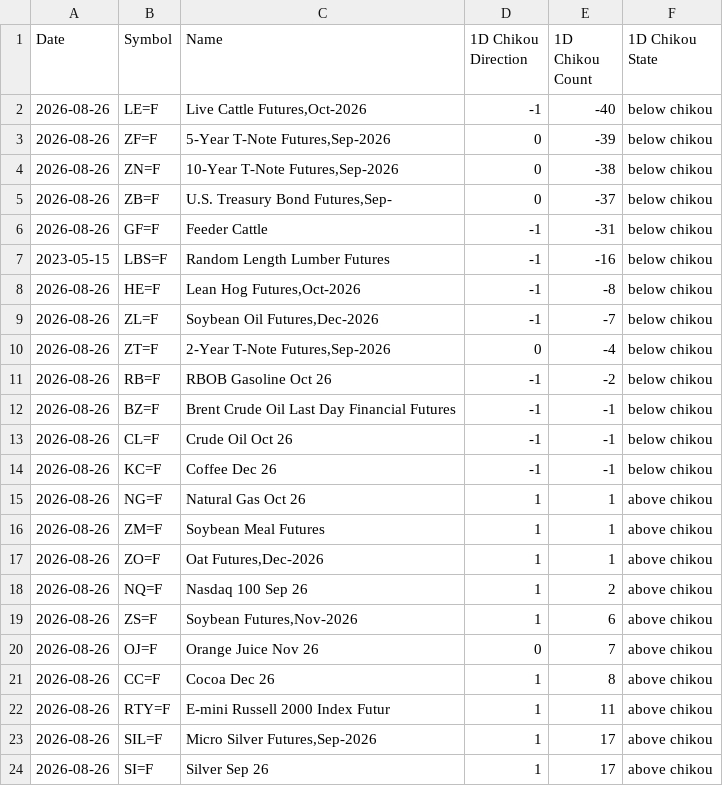
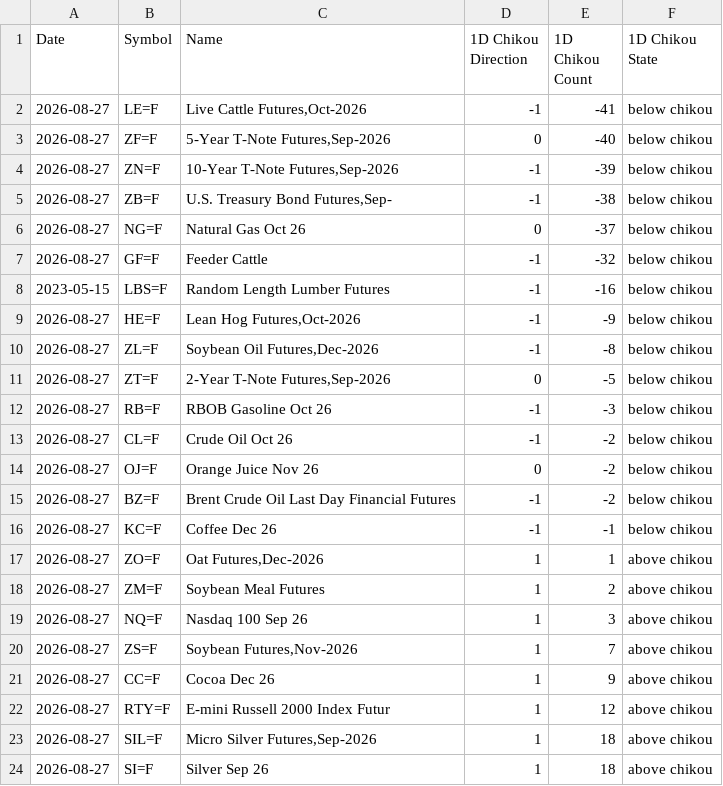
Before and after one commit to harryguiacorn/Ichimoku-Cloud-Signal-Python, a CSV file: output/chikou/Futures-chikou-D.csv, drawn as a sheet; only a part is shown; the diff covers the shown part only.

```diff
--- a/output/chikou/Futures-chikou-D.csv
+++ b/output/chikou/Futures-chikou-D.csv
@@ -1,24 +1,24 @@
 Date,Symbol,Name,1D Chikou Direction,1D Chikou Count,1D Chikou State
-2026-08-26,LE=F,"Live Cattle Futures,Oct-2026",-1,-40,below chikou
-2026-08-26,ZF=F,"5-Year T-Note Futures,Sep-2026",0,-39,below chikou
-2026-08-26,ZN=F,"10-Year T-Note Futures,Sep-2026",0,-38,below chikou
-2026-08-26,ZB=F,"U.S. Treasury Bond Futures,Sep-",0,-37,below chikou
-2026-08-26,GF=F,Feeder Cattle,-1,-31,below chikou
+2026-08-27,LE=F,"Live Cattle Futures,Oct-2026",-1,-41,below chikou
+2026-08-27,ZF=F,"5-Year T-Note Futures,Sep-2026",0,-40,below chikou
+2026-08-27,ZN=F,"10-Year T-Note Futures,Sep-2026",-1,-39,below chikou
+2026-08-27,ZB=F,"U.S. Treasury Bond Futures,Sep-",-1,-38,below chikou
+2026-08-27,NG=F,Natural Gas Oct 26,0,-37,below chikou
+2026-08-27,GF=F,Feeder Cattle,-1,-32,below chikou
 2023-05-15,LBS=F,Random Length Lumber Futures,-1,-16,below chikou
-2026-08-26,HE=F,"Lean Hog Futures,Oct-2026",-1,-8,below chikou
-2026-08-26,ZL=F,"Soybean Oil Futures,Dec-2026",-1,-7,below chikou
-2026-08-26,ZT=F,"2-Year T-Note Futures,Sep-2026",0,-4,below chikou
-2026-08-26,RB=F,RBOB Gasoline Oct 26,-1,-2,below chikou
-2026-08-26,BZ=F,Brent Crude Oil Last Day Financial Futures,-1,-1,below chikou
-2026-08-26,CL=F,Crude Oil Oct 26,-1,-1,below chikou
-2026-08-26,KC=F,Coffee Dec 26,-1,-1,below chikou
-2026-08-26,NG=F,Natural Gas Oct 26,1,1,above chikou
-2026-08-26,ZM=F,Soybean Meal Futures,1,1,above chikou
-2026-08-26,ZO=F,"Oat Futures,Dec-2026",1,1,above chikou
-2026-08-26,NQ=F,Nasdaq 100 Sep 26,1,2,above chikou
-2026-08-26,ZS=F,"Soybean Futures,Nov-2026",1,6,above chikou
-2026-08-26,OJ=F,Orange Juice Nov 26,0,7,above chikou
-2026-08-26,CC=F,Cocoa Dec 26,1,8,above chikou
-2026-08-26,RTY=F,E-mini Russell 2000 Index Futur,1,11,above chikou
-2026-08-26,SIL=F,"Micro Silver Futures,Sep-2026",1,17,above chikou
-2026-08-26,SI=F,Silver Sep 26,1,17,above chikou
+2026-08-27,HE=F,"Lean Hog Futures,Oct-2026",-1,-9,below chikou
+2026-08-27,ZL=F,"Soybean Oil Futures,Dec-2026",-1,-8,below chikou
+2026-08-27,ZT=F,"2-Year T-Note Futures,Sep-2026",0,-5,below chikou
+2026-08-27,RB=F,RBOB Gasoline Oct 26,-1,-3,below chikou
+2026-08-27,CL=F,Crude Oil Oct 26,-1,-2,below chikou
+2026-08-27,OJ=F,Orange Juice Nov 26,0,-2,below chikou
+2026-08-27,BZ=F,Brent Crude Oil Last Day Financial Futures,-1,-2,below chikou
+2026-08-27,KC=F,Coffee Dec 26,-1,-1,below chikou
+2026-08-27,ZO=F,"Oat Futures,Dec-2026",1,1,above chikou
+2026-08-27,ZM=F,Soybean Meal Futures,1,2,above chikou
+2026-08-27,NQ=F,Nasdaq 100 Sep 26,1,3,above chikou
+2026-08-27,ZS=F,"Soybean Futures,Nov-2026",1,7,above chikou
+2026-08-27,CC=F,Cocoa Dec 26,1,9,above chikou
+2026-08-27,RTY=F,E-mini Russell 2000 Index Futur,1,12,above chikou
+2026-08-27,SIL=F,"Micro Silver Futures,Sep-2026",1,18,above chikou
+2026-08-27,SI=F,Silver Sep 26,1,18,above chikou
```
Also changed, not shown: 25 edited cells elsewhere in this file, output/chikou/Futures-chikou-1H.csv, output/chikou/Futures-chikou-merged.csv, 14 other files.
